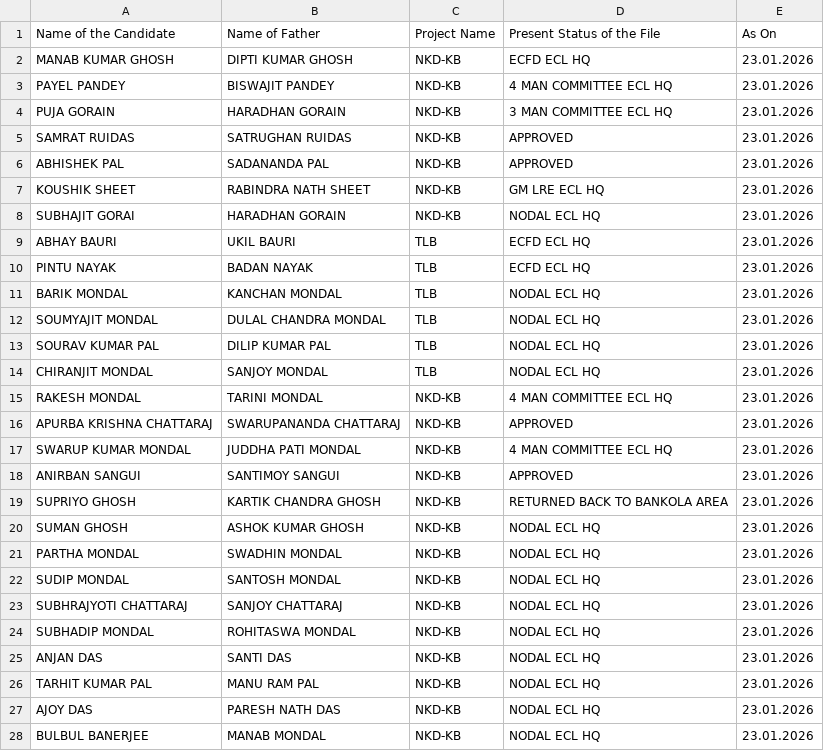
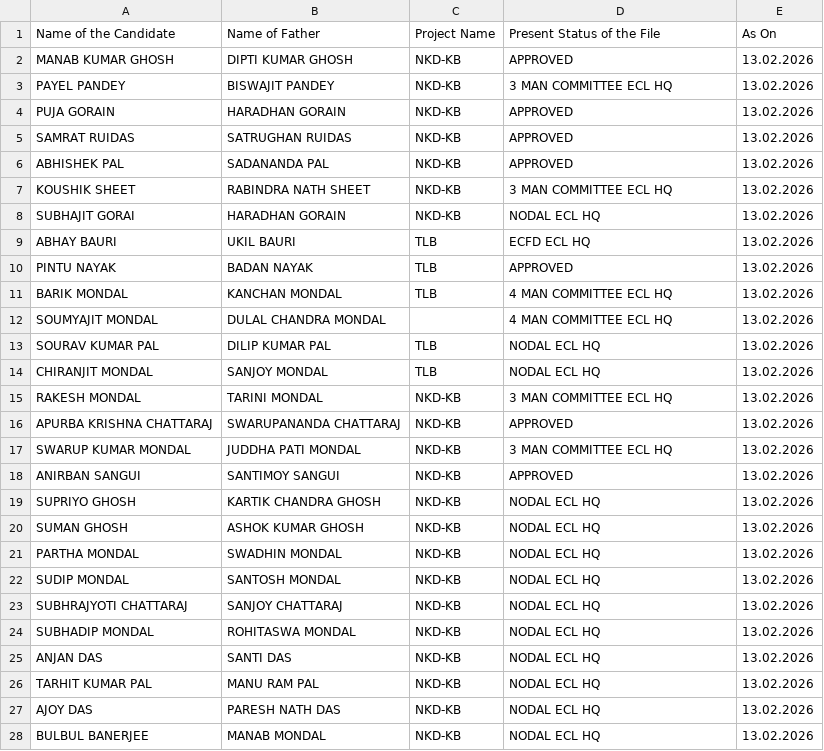
Before and after one commit to BankolaArea/BankolaArea.github.io, a CSV file: Land_Employment_File/data/under_process.csv, drawn as a sheet; only a part is shown; the diff covers the shown part only.

```diff
--- a/Land_Employment_File/data/under_process.csv
+++ b/Land_Employment_File/data/under_process.csv
@@ -1,28 +1,28 @@
 Name of the Candidate,Name of Father,Project Name,Present Status of the File,As On
-MANAB KUMAR GHOSH,DIPTI KUMAR GHOSH,NKD-KB,ECFD ECL HQ,23.01.2026
-PAYEL PANDEY,BISWAJIT PANDEY,NKD-KB,4 MAN COMMITTEE ECL HQ,23.01.2026
-PUJA GORAIN ,HARADHAN GORAIN,NKD-KB,3 MAN COMMITTEE ECL HQ,23.01.2026
-SAMRAT RUIDAS ,SATRUGHAN RUIDAS,NKD-KB,APPROVED,23.01.2026
-ABHISHEK PAL ,SADANANDA PAL,NKD-KB,APPROVED,23.01.2026
-KOUSHIK SHEET,RABINDRA NATH SHEET,NKD-KB,GM LRE ECL HQ,23.01.2026
-SUBHAJIT GORAI,HARADHAN GORAIN,NKD-KB,NODAL ECL HQ,23.01.2026
-ABHAY BAURI ,UKIL BAURI,TLB,ECFD ECL HQ,23.01.2026
-PINTU NAYAK,BADAN NAYAK,TLB,ECFD ECL HQ,23.01.2026
-BARIK MONDAL,KANCHAN MONDAL,TLB,NODAL ECL HQ,23.01.2026
-SOUMYAJIT MONDAL,DULAL CHANDRA MONDAL,TLB,NODAL ECL HQ,23.01.2026
-SOURAV KUMAR PAL,DILIP KUMAR PAL,TLB,NODAL ECL HQ,23.01.2026
-CHIRANJIT MONDAL,SANJOY MONDAL,TLB,NODAL ECL HQ,23.01.2026
-RAKESH MONDAL,TARINI MONDAL,NKD-KB,4 MAN COMMITTEE ECL HQ,23.01.2026
-APURBA KRISHNA CHATTARAJ,SWARUPANANDA CHATTARAJ,NKD-KB,APPROVED,23.01.2026
-SWARUP KUMAR MONDAL ,JUDDHA PATI MONDAL,NKD-KB,4 MAN COMMITTEE ECL HQ,23.01.2026
-ANIRBAN SANGUI ,SANTIMOY SANGUI ,NKD-KB,APPROVED,23.01.2026
-SUPRIYO GHOSH,KARTIK CHANDRA GHOSH,NKD-KB,RETURNED BACK TO BANKOLA AREA,23.01.2026
-SUMAN GHOSH,ASHOK KUMAR GHOSH,NKD-KB,NODAL ECL HQ,23.01.2026
-PARTHA MONDAL,SWADHIN MONDAL,NKD-KB,NODAL ECL HQ,23.01.2026
-SUDIP MONDAL,SANTOSH MONDAL,NKD-KB,NODAL ECL HQ,23.01.2026
-SUBHRAJYOTI CHATTARAJ,SANJOY CHATTARAJ,NKD-KB,NODAL ECL HQ,23.01.2026
-SUBHADIP MONDAL,ROHITASWA MONDAL,NKD-KB,NODAL ECL HQ,23.01.2026
-ANJAN DAS,SANTI DAS,NKD-KB,NODAL ECL HQ,23.01.2026
-TARHIT KUMAR PAL,MANU RAM PAL,NKD-KB,NODAL ECL HQ,23.01.2026
-AJOY DAS,PARESH NATH DAS,NKD-KB,NODAL ECL HQ,23.01.2026
-BULBUL BANERJEE,MANAB MONDAL,NKD-KB,NODAL ECL HQ,23.01.2026
+MANAB KUMAR GHOSH,DIPTI KUMAR GHOSH,NKD-KB,APPROVED,13.02.2026
+PAYEL PANDEY,BISWAJIT PANDEY,NKD-KB,3 MAN COMMITTEE ECL HQ,13.02.2026
+PUJA GORAIN ,HARADHAN GORAIN,NKD-KB,APPROVED,13.02.2026
+SAMRAT RUIDAS ,SATRUGHAN RUIDAS,NKD-KB,APPROVED,13.02.2026
+ABHISHEK PAL ,SADANANDA PAL,NKD-KB,APPROVED,13.02.2026
+KOUSHIK SHEET,RABINDRA NATH SHEET,NKD-KB,3 MAN COMMITTEE ECL HQ,13.02.2026
+SUBHAJIT GORAI,HARADHAN GORAIN,NKD-KB,NODAL ECL HQ,13.02.2026
+ABHAY BAURI ,UKIL BAURI,TLB,ECFD ECL HQ,13.02.2026
+PINTU NAYAK,BADAN NAYAK,TLB,APPROVED,13.02.2026
+BARIK MONDAL,KANCHAN MONDAL,TLB,4 MAN COMMITTEE ECL HQ,13.02.2026
+SOUMYAJIT MONDAL,DULAL CHANDRA MONDAL,,4 MAN COMMITTEE ECL HQ,13.02.2026
+SOURAV KUMAR PAL,DILIP KUMAR PAL,TLB,NODAL ECL HQ,13.02.2026
+CHIRANJIT MONDAL,SANJOY MONDAL,TLB,NODAL ECL HQ,13.02.2026
+RAKESH MONDAL,TARINI MONDAL,NKD-KB,3 MAN COMMITTEE ECL HQ,13.02.2026
+APURBA KRISHNA CHATTARAJ,SWARUPANANDA CHATTARAJ,NKD-KB,APPROVED,13.02.2026
+SWARUP KUMAR MONDAL ,JUDDHA PATI MONDAL,NKD-KB,3 MAN COMMITTEE ECL HQ,13.02.2026
+ANIRBAN SANGUI ,SANTIMOY SANGUI ,NKD-KB,APPROVED,13.02.2026
+SUPRIYO GHOSH,KARTIK CHANDRA GHOSH,NKD-KB,NODAL ECL HQ,13.02.2026
+SUMAN GHOSH,ASHOK KUMAR GHOSH,NKD-KB,NODAL ECL HQ,13.02.2026
+PARTHA MONDAL,SWADHIN MONDAL,NKD-KB,NODAL ECL HQ,13.02.2026
+SUDIP MONDAL,SANTOSH MONDAL,NKD-KB,NODAL ECL HQ,13.02.2026
+SUBHRAJYOTI CHATTARAJ,SANJOY CHATTARAJ,NKD-KB,NODAL ECL HQ,13.02.2026
+SUBHADIP MONDAL,ROHITASWA MONDAL,NKD-KB,NODAL ECL HQ,13.02.2026
+ANJAN DAS,SANTI DAS,NKD-KB,NODAL ECL HQ,13.02.2026
+TARHIT KUMAR PAL,MANU RAM PAL,NKD-KB,NODAL ECL HQ,13.02.2026
+AJOY DAS,PARESH NATH DAS,NKD-KB,NODAL ECL HQ,13.02.2026
+BULBUL BANERJEE,MANAB MONDAL,NKD-KB,NODAL ECL HQ,13.02.2026
```
Also changed, not shown: 24 edited cells elsewhere in this file, Land_Employment_File/data/approved.csv, 1 other file.
